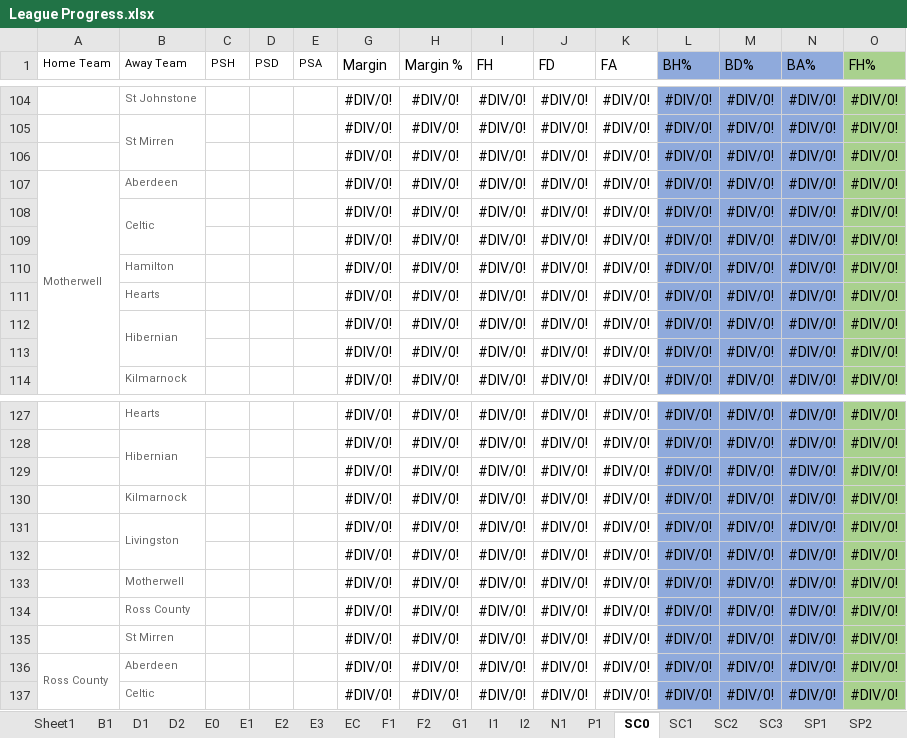
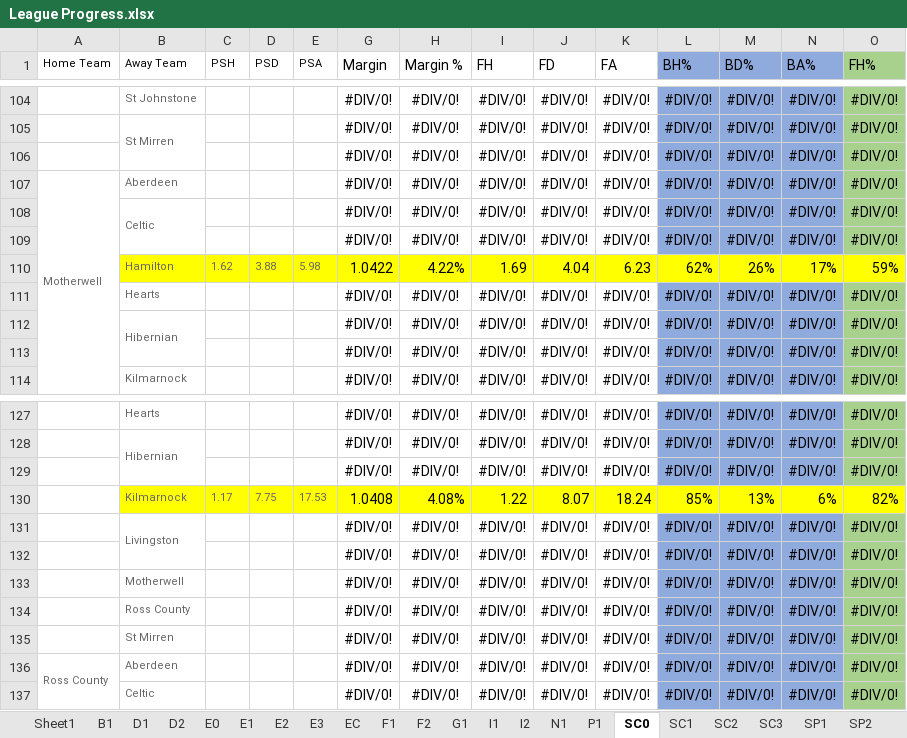
Before and after one commit to gitboyzorro5/FDAS, an Excel workbook: League Progress.xlsx, sheet SC0, drawn as a sheet; only a part is shown, gaps mark what is left out; values as stored, in another font and other column widths than the file's, no borders; removed rows and columns are numbered as before the commit, all else as after; rows hold the shown columns only; the diff names each change by its address in the sheet, - before the commit and + after, or states it on an @@ line.

```diff
--- a/League Progress.xlsx (sheet SC0)
+++ b/League Progress.xlsx (sheet SC0)
-row 110:  | Hamilton |  |  |  | #DIV/0! | #DIV/0! | #DIV/0! | #DIV/0! | #DIV/0! | #DIV/0! | #DIV/0! | #DIV/0! | #DIV/0!
+row 110:  | Hamilton | 1.62 | 3.88 | 5.98 | 1.0422 | 4.22% | 1.69 | 4.04 | 6.23 | 62% | 26% | 17% | 59%
-row 130:  | Kilmarnock |  |  |  | #DIV/0! | #DIV/0! | #DIV/0! | #DIV/0! | #DIV/0! | #DIV/0! | #DIV/0! | #DIV/0! | #DIV/0!
+row 130:  | Kilmarnock | 1.17 | 7.75 | 17.53 | 1.0408 | 4.08% | 1.22 | 8.07 | 18.24 | 85% | 13% | 6% | 82%
```
Also changed, not shown: sheet B1, sheet F1, 2 other files.
